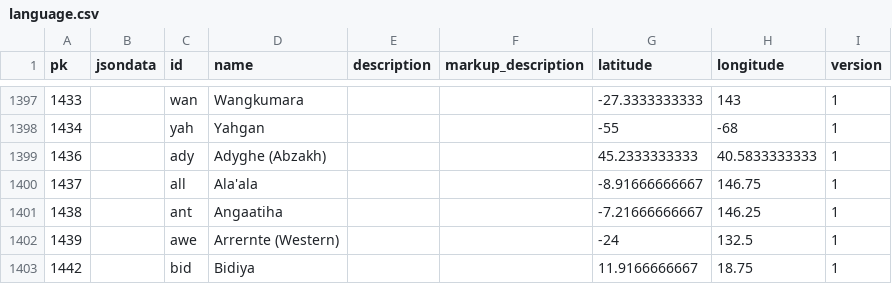
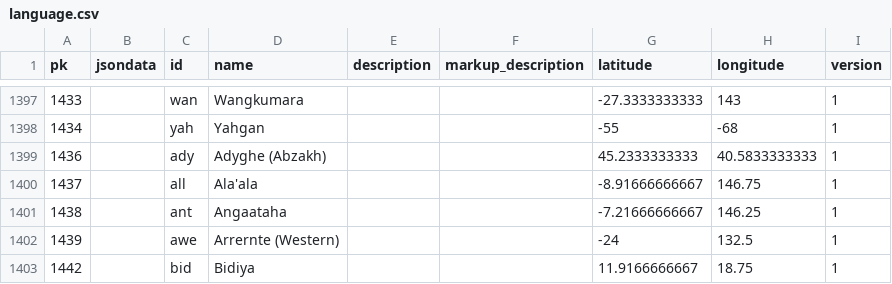
Before and after one commit to cldf-datasets/wals, a CSV file: raw/language.csv, drawn as a sheet; only a part is shown, gaps mark what is left out.

```diff
--- a/raw/language.csv
+++ b/raw/language.csv
@@ -1400,3 +1400,3 @@ pk,jsondata,id,name,description,markup_description,latitude,longitude,version
 1437,,all,Ala'ala,,,-8.91666666667,146.75,1
-1438,,ant,Angaatiha,,,-7.21666666667,146.25,1
+1438,,ant,Angaataha,,,-7.21666666667,146.25,1
 1439,,awe,Arrernte (Western),,,-24,132.5,1
```
Also changed, not shown: raw/walslanguage.csv.
